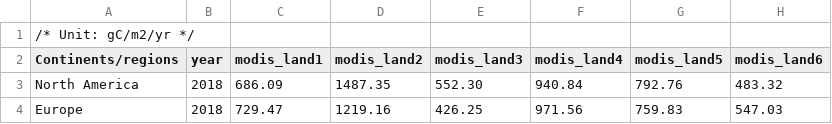
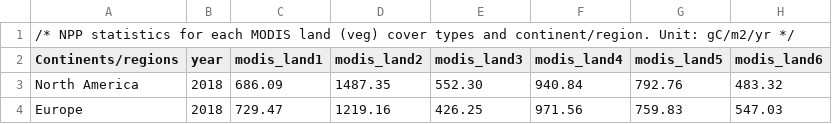
Before and after one commit to zysha123/carbongap, a CSV file: continent_veg_type_npp_flux.csv, drawn as a sheet; only a part is shown; the diff names each change by its address in the sheet, - before the commit and + after, or states it on an @@ line.

Commit message:
Update continent_veg_type_npp_flux.csv

```diff
--- a/continent_veg_type_npp_flux.csv
+++ b/continent_veg_type_npp_flux.csv
-A1 (Continents/regions): /* Unit: gC/m2/yr…
+A1 (Continents/regions): /* NPP statistics for each MODIS land (veg) cover types and continent/region. Unit: gC/m2/yr…
```
